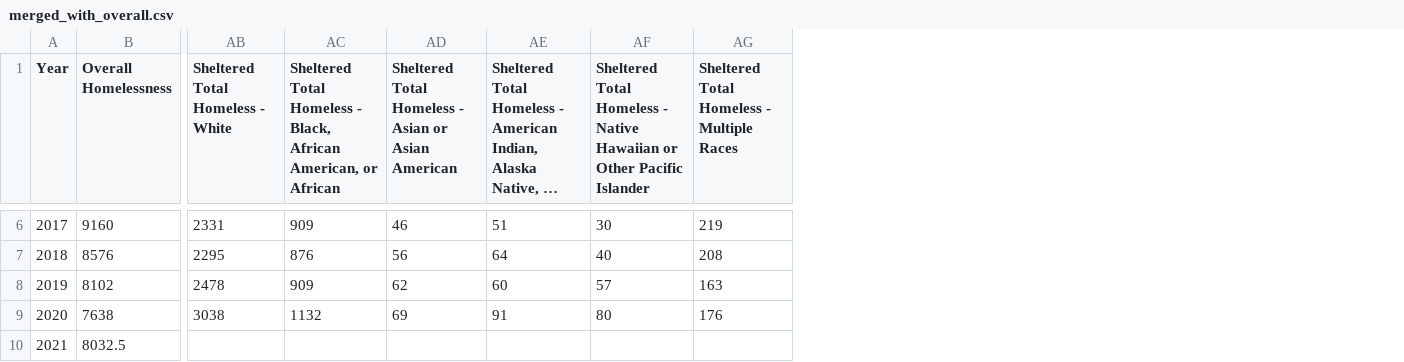
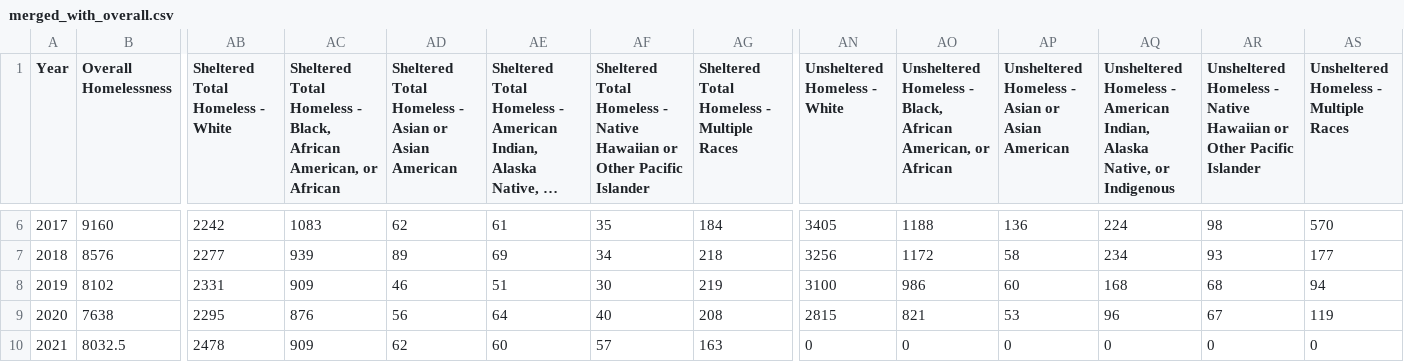
Before and after one commit to ekerry791/DSA-2, a CSV file: merged_with_overall.csv, drawn as a sheet; only a part is shown, gaps mark what is left out; long unchanged cells end in …; the diff covers the shown part only; the diff names each change by its address in the sheet, - before the commit and + after, or states it on an @@ line.

```diff
--- a/merged_with_overall.csv
+++ b/merged_with_overall.csv
+column AN (Unsheltered Homeless - White), rows 6-10: 3405 | 3256 | 3100 | 2815 | 0
+column AO, row 1: Unsheltered Homeless - Black, African American, or African; rows 6-10: 1188 | 1172 | 986 | 821 | 0
+column AP, row 1: Unsheltered Homeless - Asian or Asian American; rows 6-10: 136 | 58 | 60 | 53 | 0
+column AQ, row 1: Unsheltered Homeless - American Indian, Alaska Native, or Indigenous; rows 6-10: 224 | 234 | 168 | 96 | 0
+column AR, row 1: Unsheltered Homeless - Native Hawaiian or Other Pacific Islander; rows 6-10: 98 | 93 | 68 | 67 | 0
+column AS, row 1: Unsheltered Homeless - Multiple Races; rows 6-10: 570 | 177 | 94 | 119 | 0
-AB6 (Sheltered Total Homeless - White): 2331
+AB6 (Sheltered Total Homeless - White): 2242
-AC6: 909
+AC6: 1083
-AD6: 46
+AD6: 62
-AE6: 51
+AE6: 61
-AF6: 30
+AF6: 35
-AG6: 219
+AG6: 184
-AB7 (Sheltered Total Homeless - White): 2295
+AB7 (Sheltered Total Homeless - White): 2277
-AC7: 876
+AC7: 939
-AD7: 56
+AD7: 89
-AE7: 64
+AE7: 69
-AF7: 40
+AF7: 34
-AG7: 208
+AG7: 218
-AB8 (Sheltered Total Homeless - White): 2478
+AB8 (Sheltered Total Homeless - White): 2331
-AD8: 62
+AD8: 46
-AE8: 60
+AE8: 51
-AF8: 57
+AF8: 30
-AG8: 163
+AG8: 219
-AB9 (Sheltered Total Homeless - White): 3038
+AB9 (Sheltered Total Homeless - White): 2295
-AC9: 1132
+AC9: 876
-AD9: 69
+AD9: 56
-AE9: 91
+AE9: 64
-AF9: 80
+AF9: 40
-AG9: 176
+AG9: 208
-AB10 (Sheltered Total Homeless - White): (empty)
+AB10 (Sheltered Total Homeless - White): 2478
-AC10: (empty)
+AC10: 909
-AD10: (empty)
+AD10: 62
-AE10: (empty)
+AE10: 60
-AF10: (empty)
+AF10: 57
-AG10: (empty)
+AG10: 163
```
Also changed, not shown: 30 edited cells elsewhere in this file.
